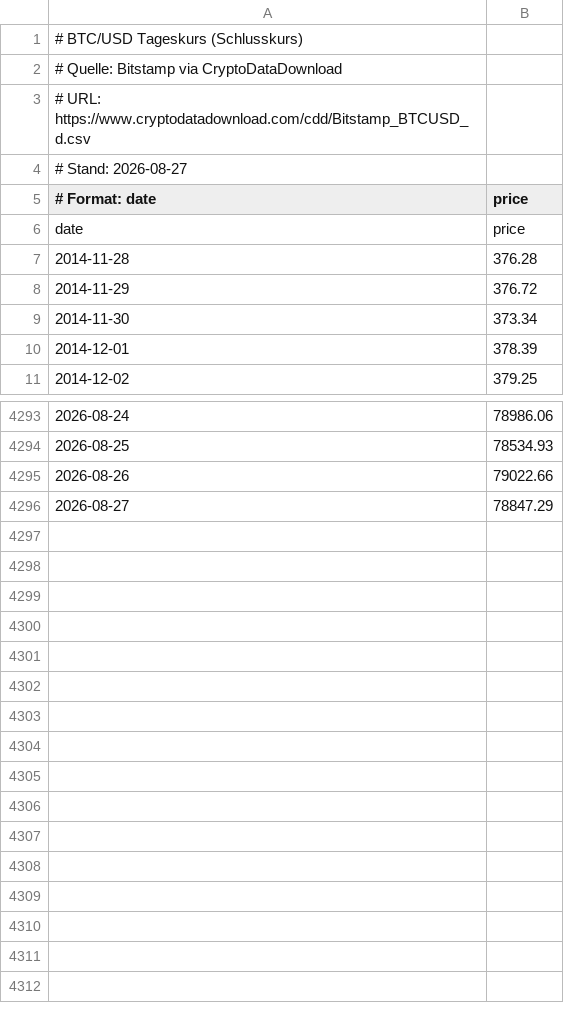
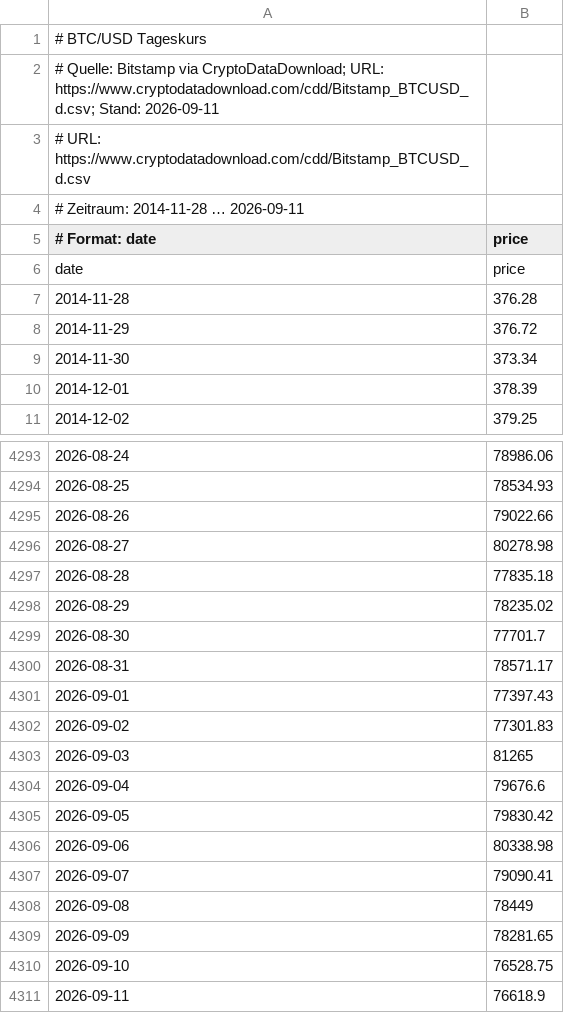
Before and after one commit to Juniormind1/SatSage, a CSV file: data/btc_price/USD.csv, drawn as a sheet; only a part is shown, gaps mark what is left out.

```diff
--- a/data/btc_price/USD.csv
+++ b/data/btc_price/USD.csv
@@ -1,5 +1,5 @@
-# BTC/USD Tageskurs (Schlusskurs)
-# Quelle: Bitstamp via CryptoDataDownload
+# BTC/USD Tageskurs
+# Quelle: Bitstamp via CryptoDataDownload; URL: https://www.cryptodatadownload.com/cdd/Bitstamp_BTCUSD_d.csv; Stand: 2026-09-11
 # URL: https://www.cryptodatadownload.com/cdd/Bitstamp_BTCUSD_d.csv
-# Stand: 2026-08-27
+# Zeitraum: 2014-11-28 … 2026-09-11
 # Format: date,price
@@ -4295,2 +4295,17 @@ date,price
 2026-08-26,79022.66
-2026-08-27,78847.29
+2026-08-27,80278.98
+2026-08-28,77835.18
+2026-08-29,78235.02
+2026-08-30,77701.7
+2026-08-31,78571.17
+2026-09-01,77397.43
+2026-09-02,77301.83
+2026-09-03,81265
+2026-09-04,79676.6
+2026-09-05,79830.42
+2026-09-06,80338.98
+2026-09-07,79090.41
+2026-09-08,78449
+2026-09-09,78281.65
+2026-09-10,76528.75
+2026-09-11,76618.9
```
Also changed, not shown: data/btc_price/EUR.csv, 30 other files.
